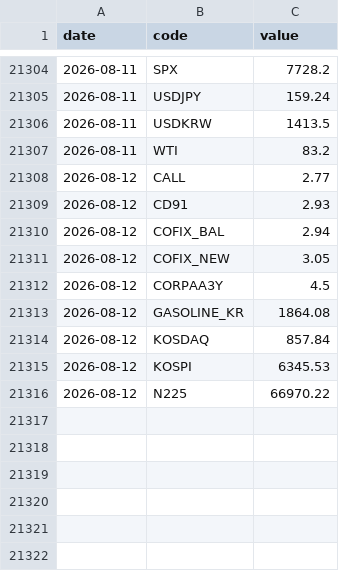
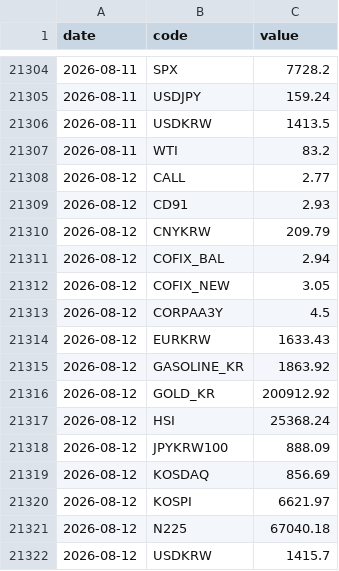
Before and after one commit to gpflatls-oss/invest-dashboard, a CSV file: history.csv, drawn as a sheet; only a part is shown, gaps mark what is left out.

```diff
--- a/history.csv
+++ b/history.csv
@@ -21309,2 +21309,3 @@ date,code,value
 2026-08-12,CD91,2.93
+2026-08-12,CNYKRW,209.79
 2026-08-12,COFIX_BAL,2.94
@@ -21312,5 +21313,10 @@ date,code,value
 2026-08-12,CORPAA3Y,4.5
-2026-08-12,GASOLINE_KR,1864.08
-2026-08-12,KOSDAQ,857.84
-2026-08-12,KOSPI,6345.53
-2026-08-12,N225,66970.22
+2026-08-12,EURKRW,1633.43
+2026-08-12,GASOLINE_KR,1863.92
+2026-08-12,GOLD_KR,200912.92
+2026-08-12,HSI,25368.24
+2026-08-12,JPYKRW100,888.09
+2026-08-12,KOSDAQ,856.69
+2026-08-12,KOSPI,6621.97
+2026-08-12,N225,67040.18
+2026-08-12,USDKRW,1415.7
```
Also changed, not shown: 1 other file.
